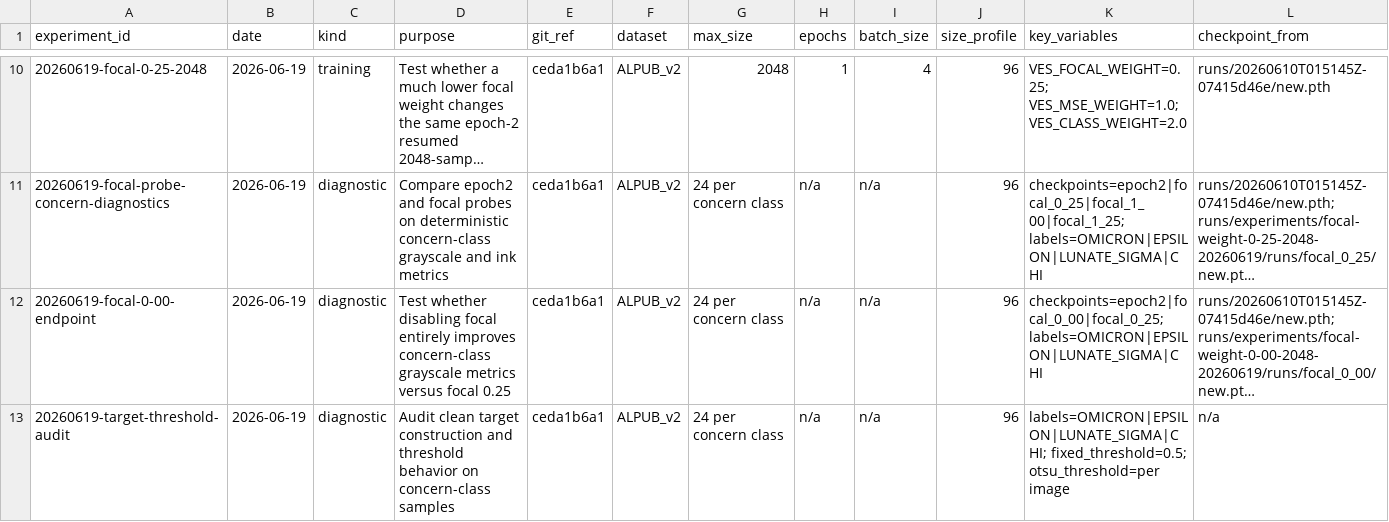
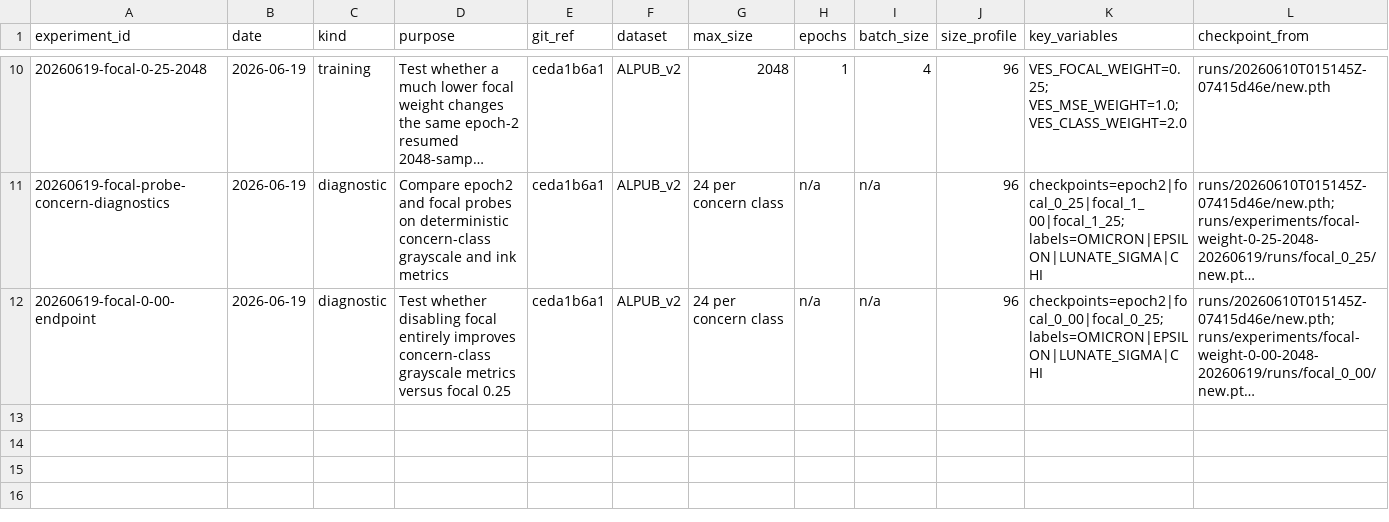
Before and after one commit to AdithyaLaakso/ves, a CSV file: docs/experiment_ledger.csv, drawn as a sheet; only a part is shown, gaps mark what is left out; long unchanged cells end in …; rows hold the shown columns only; the diff names each change by its address in the sheet, - before the commit and + after, or states it on an @@ line.

Commit message:
Revert "Log target threshold audit"
This reverts commit 54393513accd33ef665c7739b826a13f8b435520.

```diff
--- a/docs/experiment_ledger.csv
+++ b/docs/experiment_ledger.csv
-row 13: 20260619-target-threshold-audit | 2026-06-19 | diagnostic | Audit clean target construction and threshold behavior on concern-class samples | ceda1b6a1 | ALPUB_v2 | 24 per concern class | n/a | n/a | 96 | labels=OMICRON|EPSILON|LUNATE_SIGMA|CHI; fixed_threshold=0.5; otsu_threshold=per image | n/a
```
Also changed, not shown: 1 other file.
